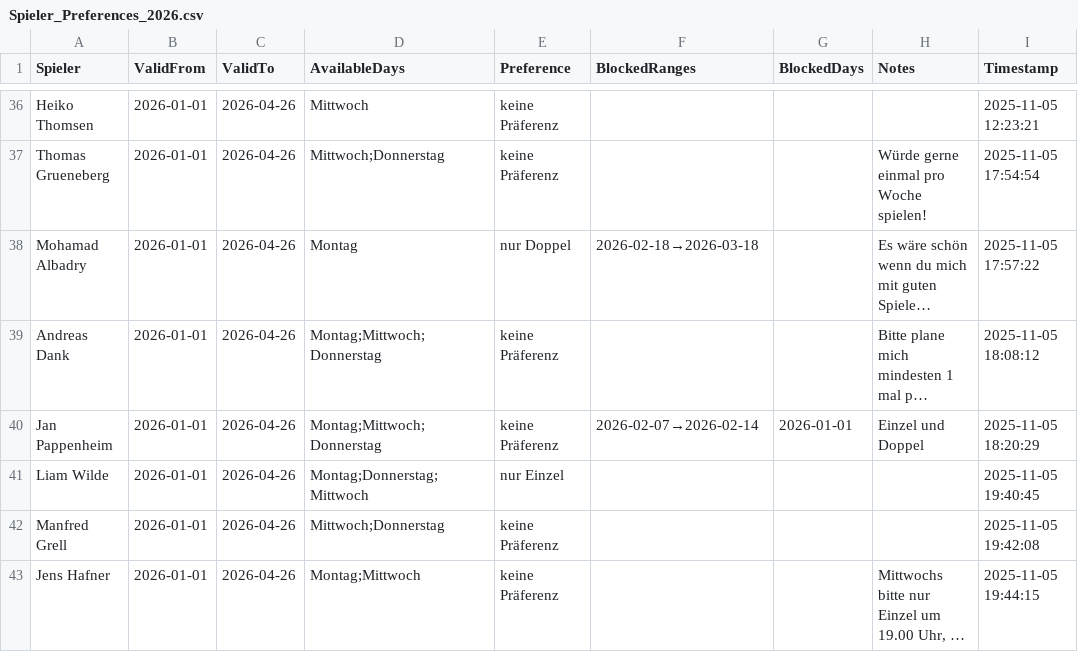
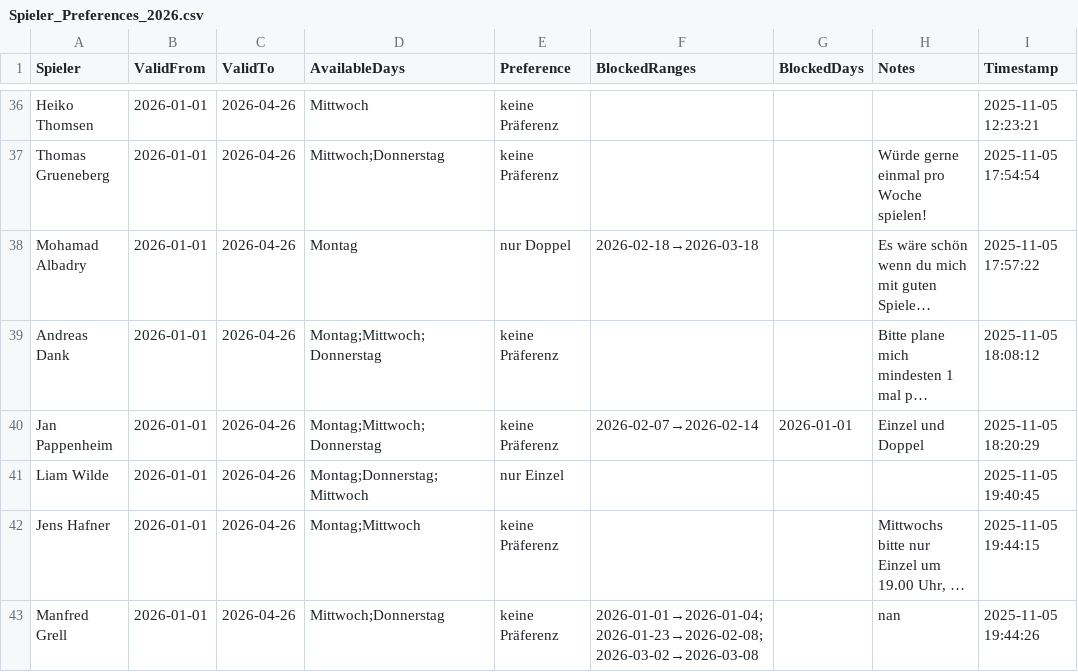
Before and after one commit to liamw8lde/Winter-2024_2025-Training-PLan, a CSV file: Spieler_Preferences_2026.csv, drawn as a sheet; only a part is shown, gaps mark what is left out; long unchanged cells end in …; removed rows and columns are numbered as before the commit, all else as after; the diff names each change by its address in the sheet, - before the commit and + after, or states it on an @@ line.

Commit message:
Update Präferenzen für Manfred Grell

```diff
--- a/Spieler_Preferences_2026.csv
+++ b/Spieler_Preferences_2026.csv
-row 42: Manfred Grell | 2026-01-01 | 2026-04-26 | Mittwoch;Donnerstag | keine Präferenz |  |  |  | 2025-11-05 19:42:08
+row 43: Manfred Grell | 2026-01-01 | 2026-04-26 | Mittwoch;Donnerstag | keine Präferenz | 2026-01-01→2026-01-04;2026-01-23→2026-02-08;2026-03-02→2026-03-08 |  | nan | 2025-11-05 19:44:26
```
